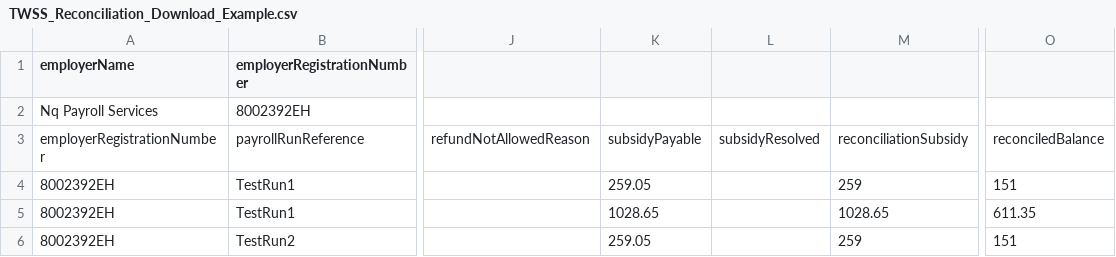
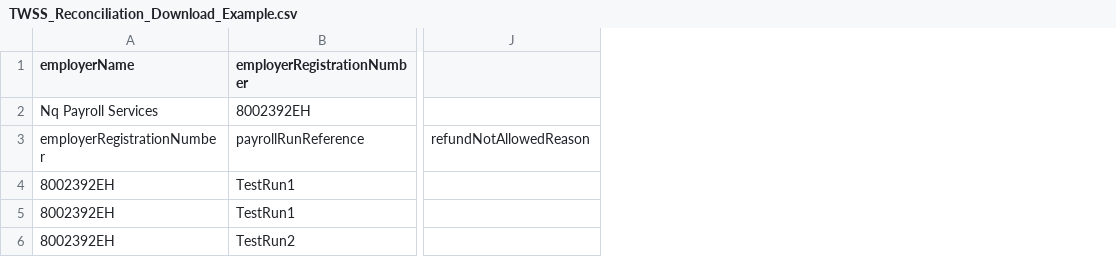
Before and after one commit to revtestaccount/paye-employers-documentation, a CSV file: PIT4/Screens/TWSS_Reconciliation_Download_Example.csv, drawn as a sheet; only a part is shown, gaps mark what is left out; the diff names each change by its address in the sheet, - before the commit and + after, or states it on an @@ line.

```diff
--- a/PIT4/Screens/TWSS_Reconciliation_Download_Example.csv
+++ b/PIT4/Screens/TWSS_Reconciliation_Download_Example.csv
-column K, rows 3-6: subsidyPayable | 259.05 | 1028.65 | 259.05
-column L, row 3: subsidyResolved
-column M, rows 3-6: reconciliationSubsidy | 259 | 1028.65 | 259
-column O, rows 3-6: reconciledBalance | 151 | 611.35 | 151
```
Also changed, not shown: 3 other files.
